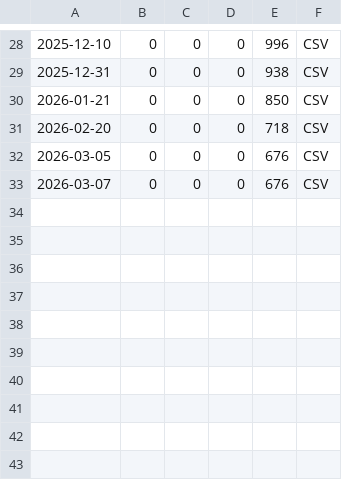
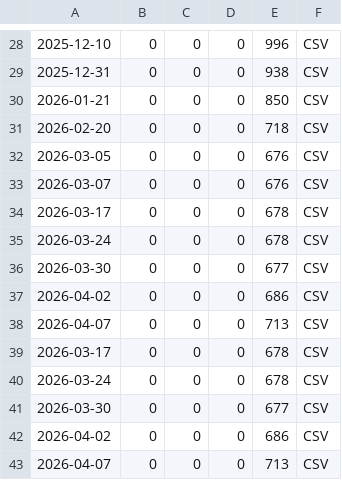
Before and after one commit to zo0o0ot/prospect-scraper-mddb-2022, a CSV file: ranks/2026/2026BoardInfo.csv, drawn as a sheet; only a part is shown, gaps mark what is left out; the diff names each change by its address in the sheet, - before the commit and + after, or states it on an @@ line.

```diff
--- a/ranks/2026/2026BoardInfo.csv
+++ b/ranks/2026/2026BoardInfo.csv
+row 34: 2026-03-17 | 0 | 0 | 0 | 678 | CSV
+row 35: 2026-03-24 | 0 | 0 | 0 | 678 | CSV
+row 36: 2026-03-30 | 0 | 0 | 0 | 677 | CSV
+row 37: 2026-04-02 | 0 | 0 | 0 | 686 | CSV
+row 38: 2026-04-07 | 0 | 0 | 0 | 713 | CSV
+row 39: 2026-03-17 | 0 | 0 | 0 | 678 | CSV
+row 40: 2026-03-24 | 0 | 0 | 0 | 678 | CSV
+row 41: 2026-03-30 | 0 | 0 | 0 | 677 | CSV
+row 42: 2026-04-02 | 0 | 0 | 0 | 686 | CSV
+row 43: 2026-04-07 | 0 | 0 | 0 | 713 | CSV
```
Also changed, not shown: ranks/2026/2026SchoolInfo.csv, 22 other files.
